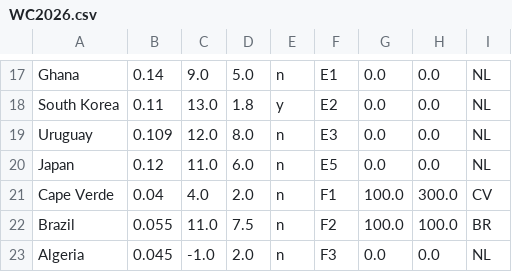
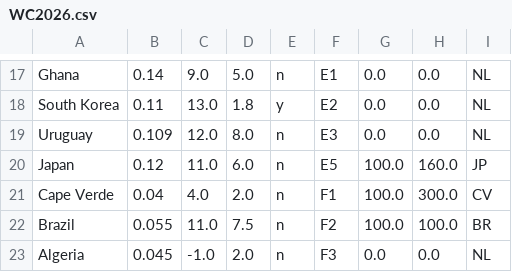
Before and after one commit to jan438/Soccer, a CSV file: Data/WC2026.csv, drawn as a sheet; only a part is shown, gaps mark what is left out.

Commit message:
japan added

```diff
--- a/Data/WC2026.csv
+++ b/Data/WC2026.csv
@@ -19,3 +19,3 @@ South Korea;0.11;13.0;1.8;y;E2;0.0;0.0;NL;
 Uruguay;0.109;12.0;8.0;n;E3;0.0;0.0;NL;
-Japan;0.12;11.0;6.0;n;E5;0.0;0.0;NL;
+Japan;0.12;11.0;6.0;n;E5;100.0;160.0;JP;
 Cape Verde;0.04;4.0;2.0;n;F1;100.0;300.0;CV;
```
